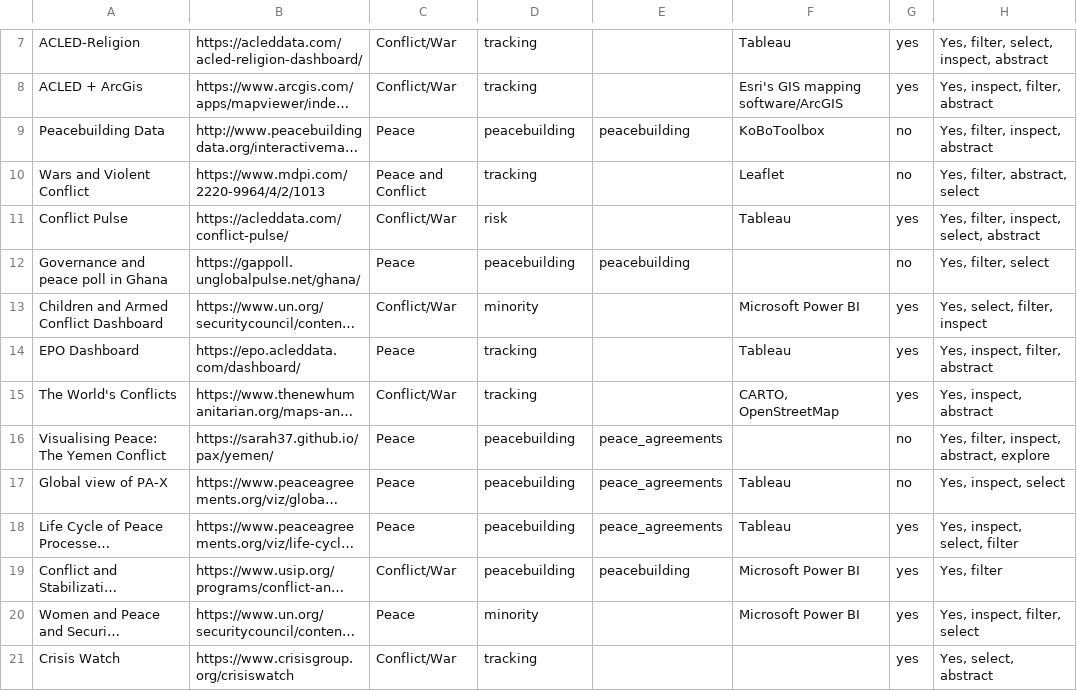
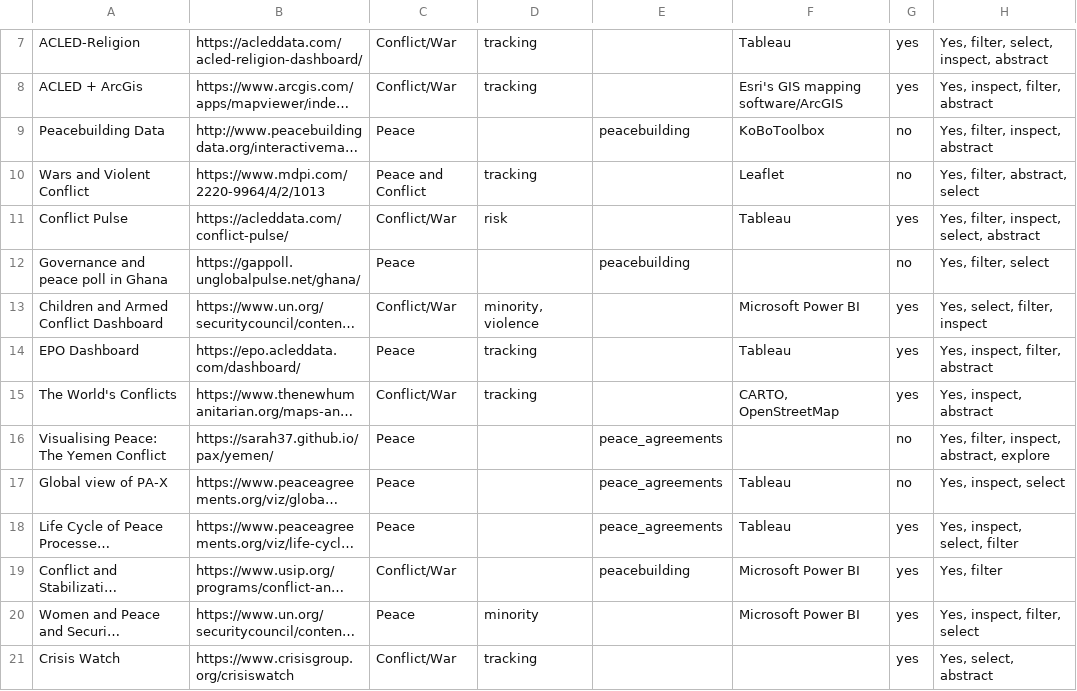
Before and after one commit to conflictvis/conflictvis.github.io, a CSV file: web_vis3.csv, drawn as a sheet; only a part is shown, gaps mark what is left out; long unchanged cells end in …; the diff covers the shown part only; the diff names each change by its address in the sheet, - before the commit and + after, or states it on an @@ line.

Commit message:
updated violence tracker

```diff
--- a/web_vis3.csv
+++ b/web_vis3.csv
-D9: peacebuilding
+D9: (empty)
-D12: peacebuilding
+D12: (empty)
-D13: minority
+D13: minority, violence
-D16:D19: peacebuilding
+D16:D19: (empty)
```
Also changed, not shown: 11 edited cells elsewhere in this file.
